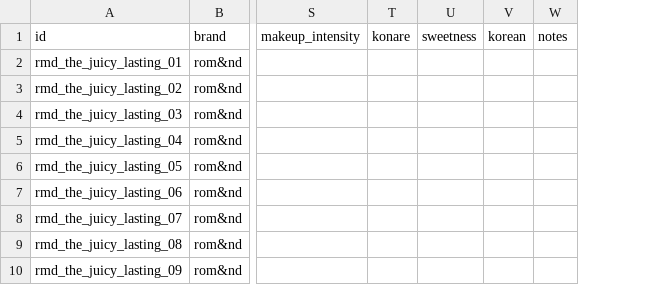
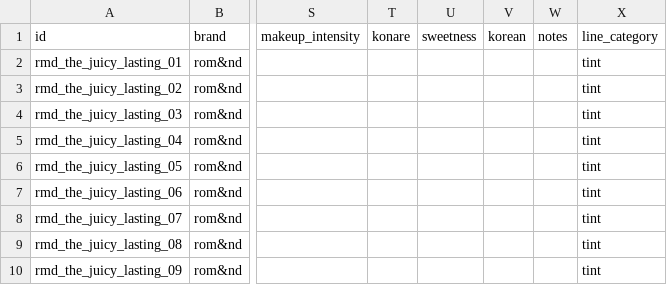
Before and after one commit to harukikamei-sudo/fibrous-lipstick-api, a CSV file: products.csv, drawn as a sheet; only a part is shown, gaps mark what is left out; the diff names each change by its address in the sheet, - before the commit and + after, or states it on an @@ line.

```diff
--- a/products.csv
+++ b/products.csv
+column X (line_category), rows 2-10: all tint
```
Also changed, not shown: 6 other files.
